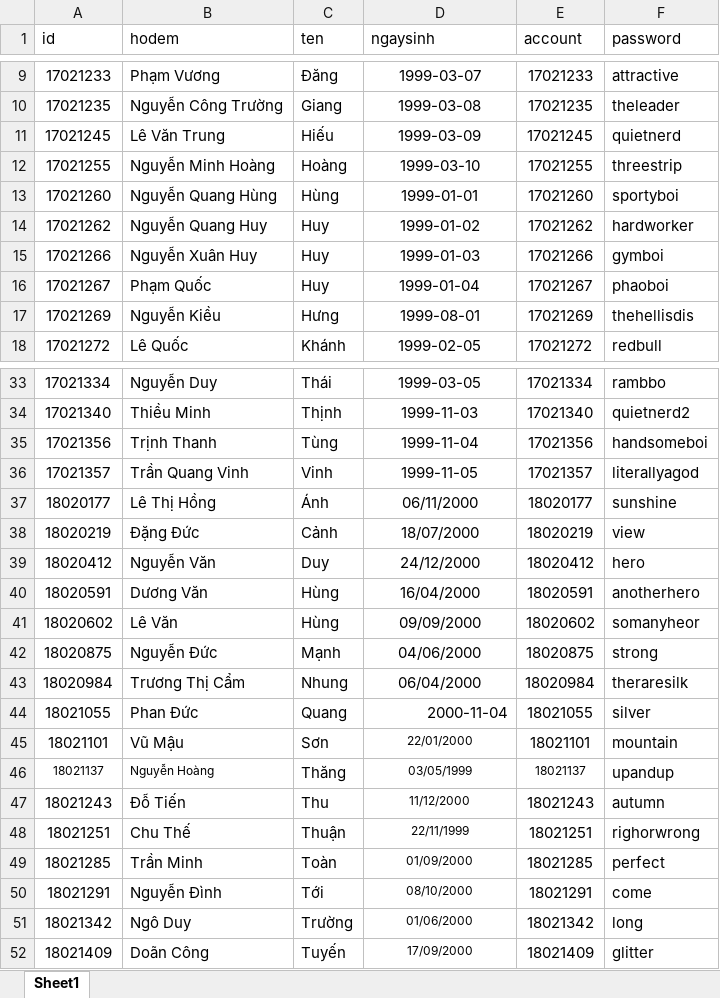
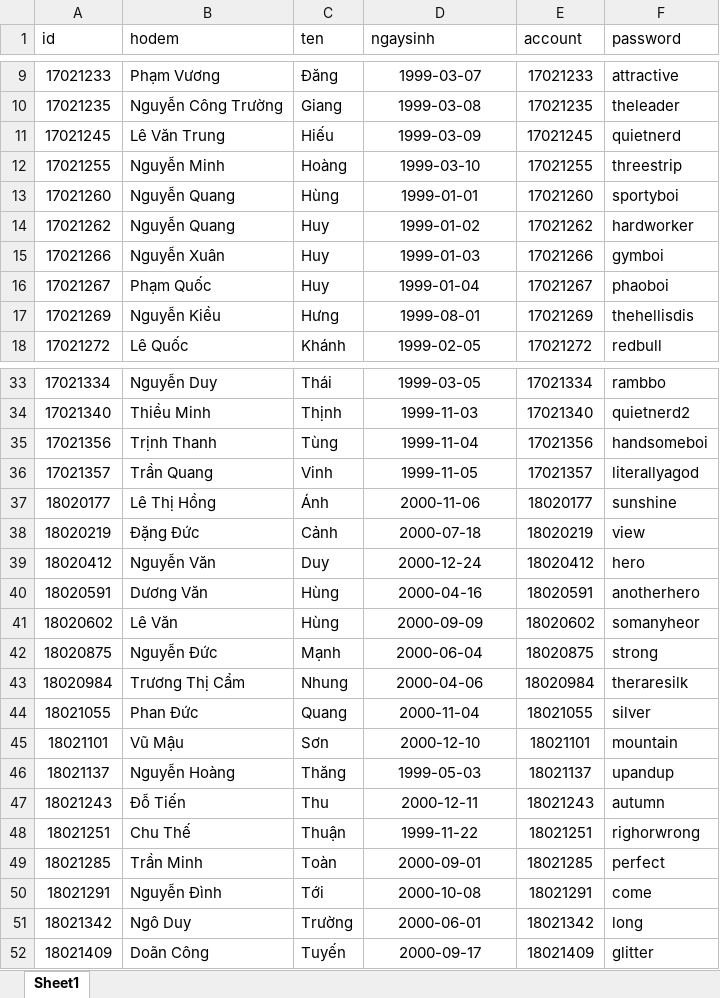
Before and after one commit to vinhtq115/examreg.com, an Excel workbook: dataTest/for demo/RealStudentDataForDemo.xlsx, sheet Sheet1, drawn as a sheet; only a part is shown, gaps mark what is left out; values as stored, in another font and other column widths than the file's, no borders; the diff names each change by its address in the sheet, - before the commit and + after, or states it on an @@ line.

```diff
--- a/dataTest/for demo/RealStudentDataForDemo.xlsx (sheet Sheet1)
+++ b/dataTest/for demo/RealStudentDataForDemo.xlsx (sheet Sheet1)
-B12 (hodem): Nguyễn Minh Hoàng
+B12 (hodem): Nguyễn Minh
-B13 (hodem): Nguyễn Quang Hùng
+B13 (hodem): Nguyễn Quang
-B14 (hodem): Nguyễn Quang Huy
+B14 (hodem): Nguyễn Quang
-B15 (hodem): Nguyễn Xuân Huy
+B15 (hodem): Nguyễn Xuân
-B36 (hodem): Trần Quang Vinh
+B36 (hodem): Trần Quang
-D37 (ngaysinh): 06/11/2000
+D37 (ngaysinh): 2000-11-06
-D38 (ngaysinh): 18/07/2000
+D38 (ngaysinh): 2000-07-18
-D39 (ngaysinh): 24/12/2000
+D39 (ngaysinh): 2000-12-24
-D40 (ngaysinh): 16/04/2000
+D40 (ngaysinh): 2000-04-16
-D41 (ngaysinh): 09/09/2000
+D41 (ngaysinh): 2000-09-09
-D42 (ngaysinh): 04/06/2000
+D42 (ngaysinh): 2000-06-04
-D43 (ngaysinh): 06/04/2000
+D43 (ngaysinh): 2000-04-06
-D44 alignment: right
+D44 alignment: center
-D45 (ngaysinh): 22/01/2000
+D45 (ngaysinh): 2000-12-10
@@ D45 text size: larger @@
@@ A46:B46 text size: larger @@
-D46 (ngaysinh): 03/05/1999
+D46 (ngaysinh): 1999-05-03
@@ D46:E46 text size: larger @@
-D47 (ngaysinh): 11/12/2000
+D47 (ngaysinh): 2000-12-11
@@ D47:D52 text size: larger @@
-D48 (ngaysinh): 22/11/1999
+D48 (ngaysinh): 1999-11-22
-D49 (ngaysinh): 01/09/2000
+D49 (ngaysinh): 2000-09-01
-D50 (ngaysinh): 08/10/2000
+D50 (ngaysinh): 2000-10-08
-D51 (ngaysinh): 01/06/2000
+D51 (ngaysinh): 2000-06-01
-D52 (ngaysinh): 17/09/2000
+D52 (ngaysinh): 2000-09-17
```
Also changed, not shown: dataTest/for demo/DeleteStudent.xlsx, dataTest/for demo/updateSinhVienHocPhanHocKy.xlsx, 16 other files.
